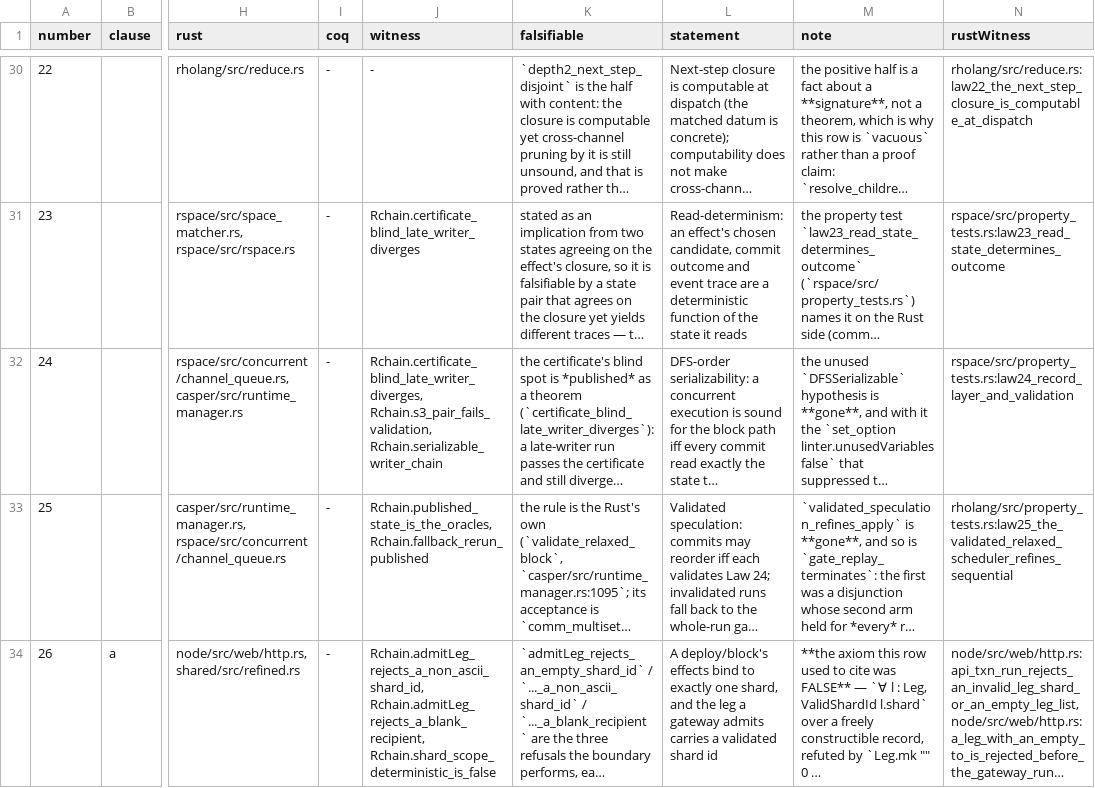
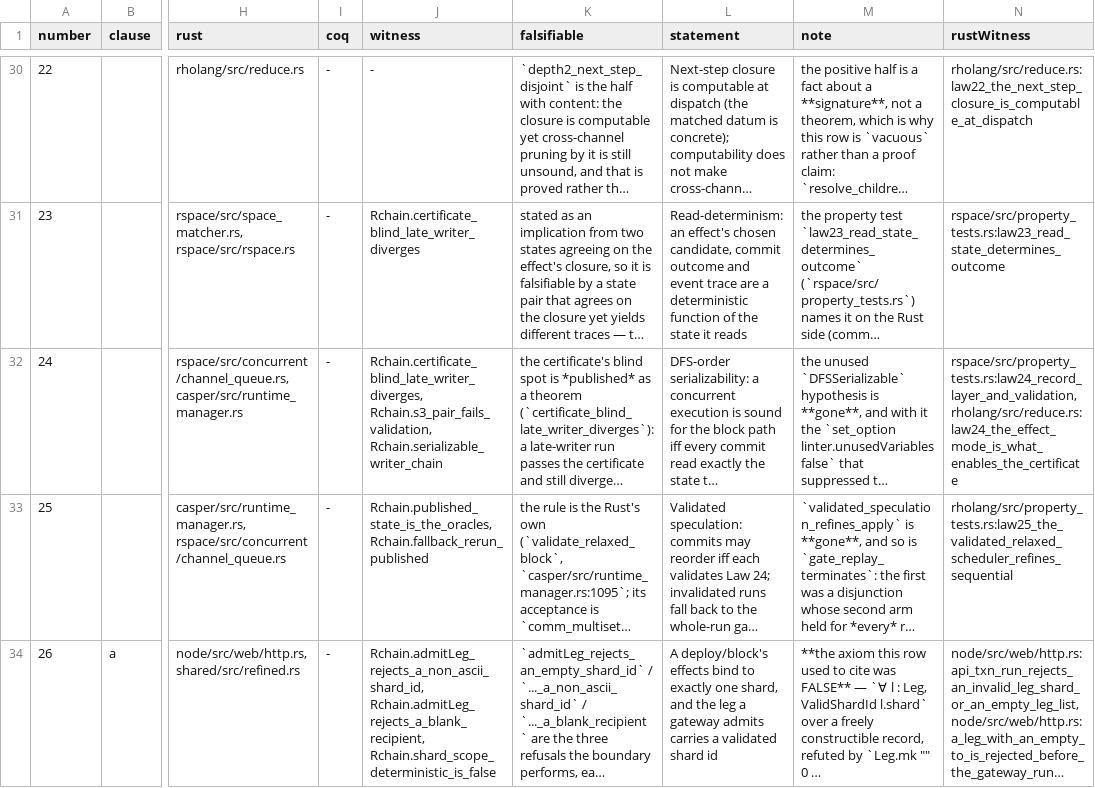
Before and after one commit to aixaria0/rchain-rust, a TSV file: spec/laws.tsv, drawn as a sheet; only a part is shown, gaps mark what is left out; long unchanged cells end in …; the diff names each change by its address in the sheet, - before the commit and + after, or states it on an @@ line.

```diff
--- a/spec/laws.tsv
+++ b/spec/laws.tsv
-N32 (rustWitness): rspace/src/property_tests.rs:law24_record_layer_and_validation
+N32 (rustWitness): rspace/src/property_tests.rs:law24_record_layer_and_validation, rholang/src/reduce.rs:law24_the_effect_mode_is_what_enables_the_certificate
```
Also changed, not shown: 3 other files.
